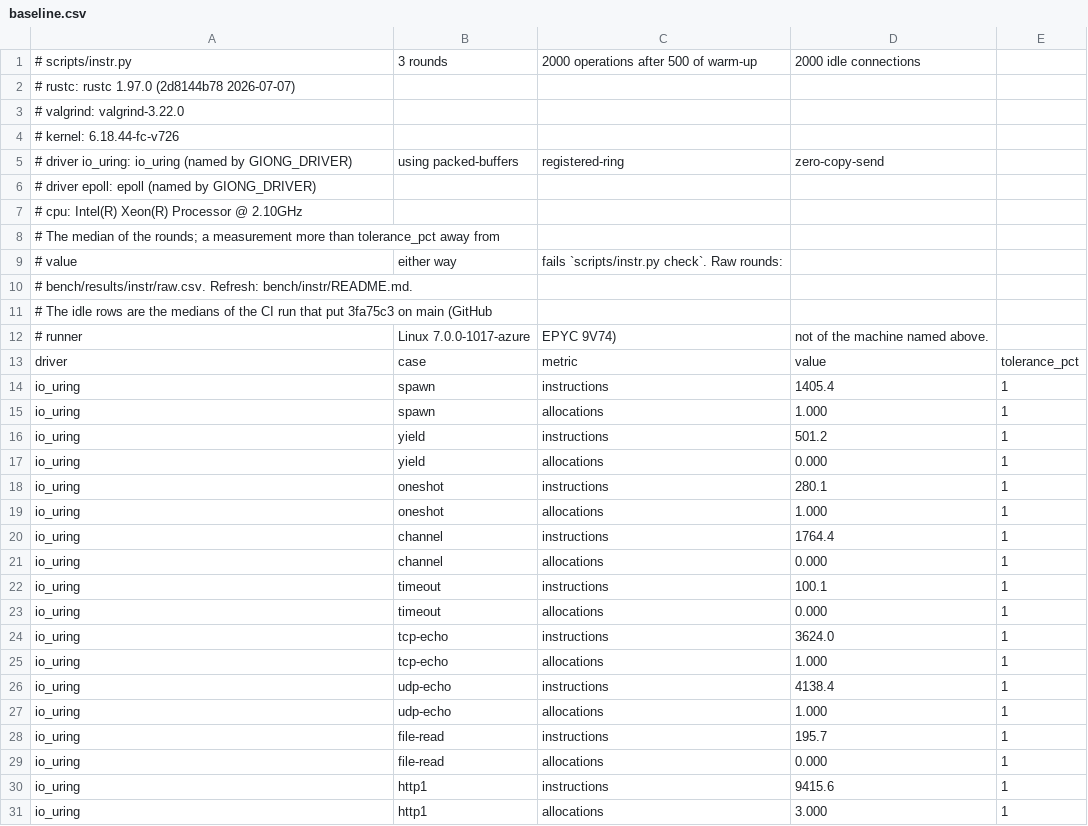
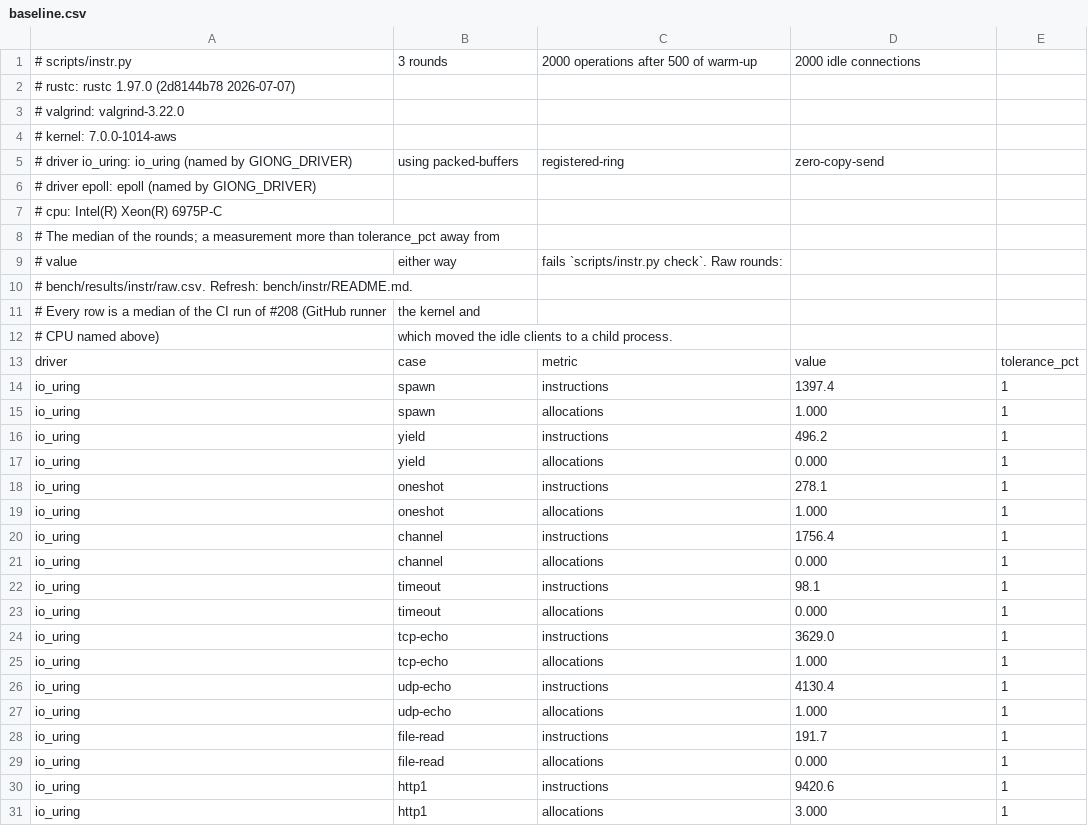
Before and after one commit to giong-run/Giong, a CSV file: bench/instr/baseline.csv, drawn as a sheet; only a part is shown; the diff covers the shown part only.

Commit message:
bench(instr): take the baseline from this pull request's CI run
The idle rows change by design: the client's allocations are no longer
counted (idle-https 216 -> 123, idle-h2 30 -> 27 per connection), and the
descriptor table now covers about 2,000 descriptors, not 4,000. The
instruction rows move by 2 per operation: callgrind puts the whole
difference in the harness's own MeterIter::next (30 -> 28 instructions a
call, compiled differently next to the new idle-client code); giong's
functions cost the same. That moved timeout and io_uring file-read by 2%.

```diff
--- a/bench/instr/baseline.csv
+++ b/bench/instr/baseline.csv
@@ -3,6 +3,6 @@
 # valgrind: valgrind-3.22.0
-# kernel: 6.18.44-fc-v726
+# kernel: 7.0.0-1014-aws
 # driver io_uring: io_uring (named by GIONG_DRIVER), using packed-buffers, registered-ring, zero-copy-send
 # driver epoll: epoll (named by GIONG_DRIVER)
-# cpu: Intel(R) Xeon(R) Processor @ 2.10GHz
+# cpu: Intel(R) Xeon(R) 6975P-C
 # The median of the rounds; a measurement more than tolerance_pct away from
@@ -10,22 +10,22 @@
 # bench/results/instr/raw.csv. Refresh: bench/instr/README.md.
-# The idle rows are the medians of the CI run that put 3fa75c3 on main (GitHub
-# runner, Linux 7.0.0-1017-azure, EPYC 9V74), not of the machine named above.
+# Every row is a median of the CI run of #208 (GitHub runner, the kernel and
+# CPU named above), which moved the idle clients to a child process.
 driver,case,metric,value,tolerance_pct
-io_uring,spawn,instructions,1405.4,1
+io_uring,spawn,instructions,1397.4,1
 io_uring,spawn,allocations,1.000,1
-io_uring,yield,instructions,501.2,1
+io_uring,yield,instructions,496.2,1
 io_uring,yield,allocations,0.000,1
-io_uring,oneshot,instructions,280.1,1
+io_uring,oneshot,instructions,278.1,1
 io_uring,oneshot,allocations,1.000,1
-io_uring,channel,instructions,1764.4,1
+io_uring,channel,instructions,1756.4,1
 io_uring,channel,allocations,0.000,1
-io_uring,timeout,instructions,100.1,1
+io_uring,timeout,instructions,98.1,1
 io_uring,timeout,allocations,0.000,1
-io_uring,tcp-echo,instructions,3624.0,1
+io_uring,tcp-echo,instructions,3629.0,1
 io_uring,tcp-echo,allocations,1.000,1
-io_uring,udp-echo,instructions,4138.4,1
+io_uring,udp-echo,instructions,4130.4,1
 io_uring,udp-echo,allocations,1.000,1
-io_uring,file-read,instructions,195.7,1
+io_uring,file-read,instructions,191.7,1
 io_uring,file-read,allocations,0.000,1
-io_uring,http1,instructions,9415.6,1
+io_uring,http1,instructions,9420.6,1
 io_uring,http1,allocations,3.000,1
```
Also changed, not shown: 46 edited cells elsewhere in this file.
